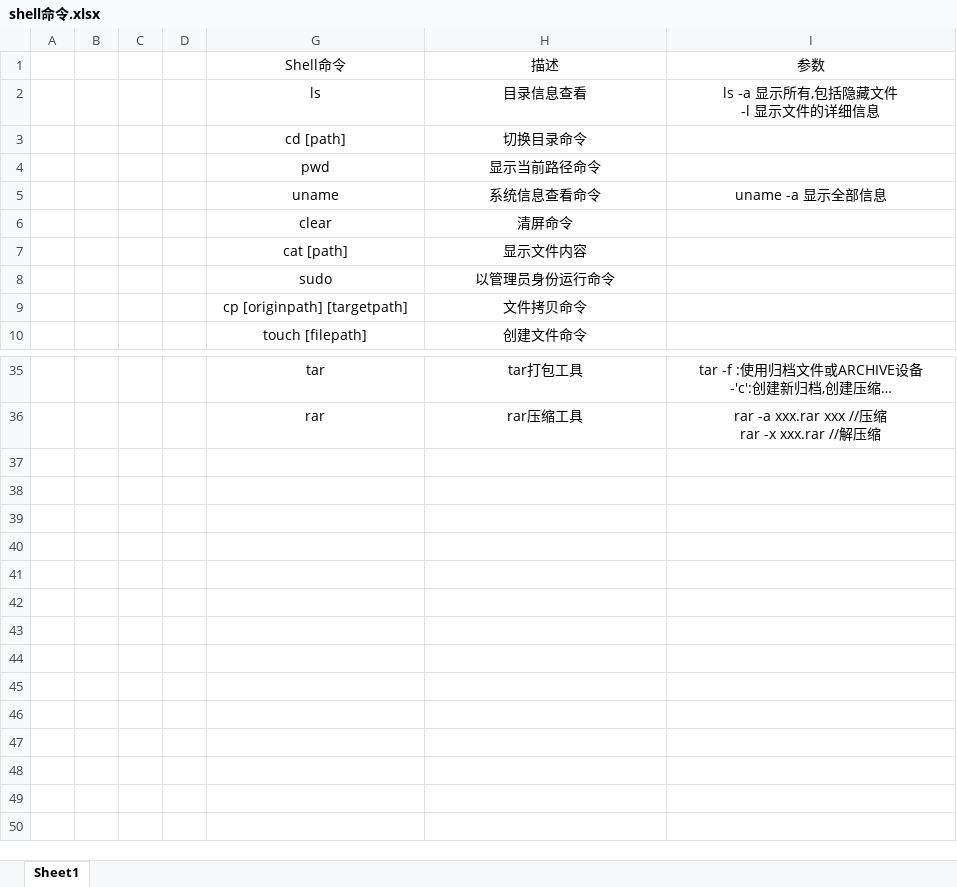
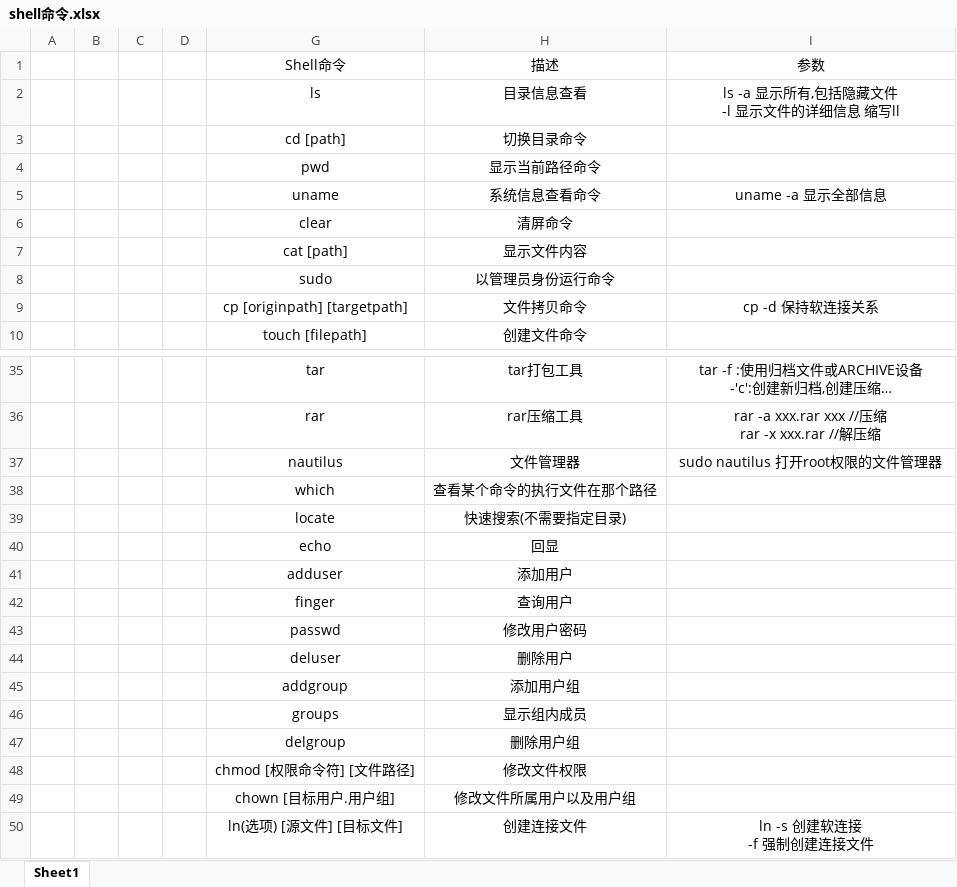
Before and after one commit to 912267428/Linux_1, an Excel workbook: shell命令.xlsx, sheet Sheet1, drawn as a sheet; only a part is shown, gaps mark what is left out; long unchanged cells end in …; values as stored, in another font and other column widths than the file's, no borders; ↵ is a line break in a cell; the diff names each change by its address in the sheet, - before the commit and + after, or states it on an @@ line.

```diff
--- a/shell命令.xlsx (sheet Sheet1)
+++ b/shell命令.xlsx (sheet Sheet1)
-I2: ls -a 显示所有,包括隐藏文件 ↵ -l 显示文件的详细信息
+I2: ls -a 显示所有,包括隐藏文件 ↵ -l 显示文件的详细信息 缩写ll
-I9: (empty)
+I9: cp -d 保持软连接关系
+row 37:  |  |  |  | nautilus | 文件管理器 | sudo nautilus 打开root权限的文件管理器
+row 38:  |  |  |  | which | 查看某个命令的执行文件在那个路径
+row 39:  |  |  |  | locate | 快速搜索(不需要指定目录)
+row 40:  |  |  |  | echo | 回显
+row 41:  |  |  |  | adduser | 添加用户
+row 42:  |  |  |  | finger | 查询用户
+row 43:  |  |  |  | passwd | 修改用户密码
+row 44:  |  |  |  | deluser | 删除用户
+row 45:  |  |  |  | addgroup | 添加用户组
+row 46:  |  |  |  | groups | 显示组内成员
+row 47:  |  |  |  | delgroup | 删除用户组
+row 48:  |  |  |  | chmod [权限命令符] [文件路径] | 修改文件权限
+row 49:  |  |  |  | chown [目标用户.用户组] | 修改文件所属用户以及用户组
+row 50:  |  |  |  | ln(选项) [源文件] [目标文件] | 创建连接文件 | ln -s 创建软连接 ↵ -f 强制创建连接文件
```
Also changed, not shown: 8 other files.
